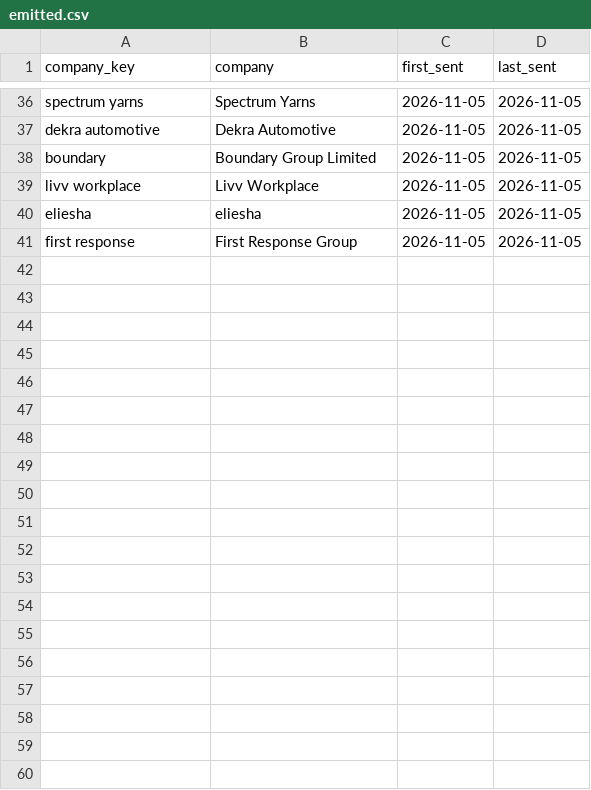
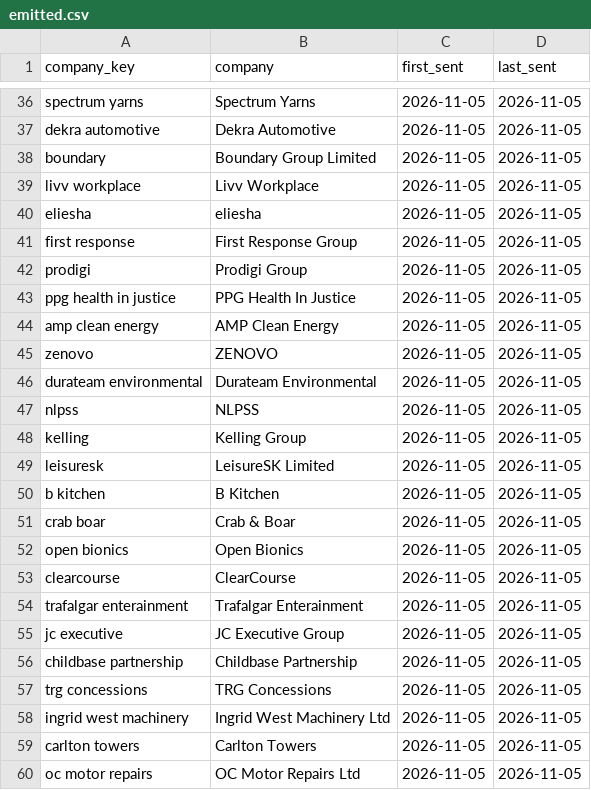
Before and after one commit to Manandhisdog1982/uk-job-watch, a CSV file: data/emitted.csv, drawn as a sheet; only a part is shown, gaps mark what is left out; the diff covers the shown part only.

```diff
--- a/data/emitted.csv
+++ b/data/emitted.csv
@@ -41 +41,20 @@ eliesha,eliesha,2026-11-05,2026-11-05
 first response,First Response Group,2026-11-05,2026-11-05
+prodigi,Prodigi Group,2026-11-05,2026-11-05
+ppg health in justice,PPG Health In Justice,2026-11-05,2026-11-05
+amp clean energy,AMP Clean Energy,2026-11-05,2026-11-05
+zenovo,ZENOVO,2026-11-05,2026-11-05
+durateam environmental,Durateam Environmental,2026-11-05,2026-11-05
+nlpss,NLPSS,2026-11-05,2026-11-05
+kelling,Kelling Group,2026-11-05,2026-11-05
+leisuresk,LeisureSK Limited,2026-11-05,2026-11-05
+b kitchen,B Kitchen,2026-11-05,2026-11-05
+crab boar,Crab & Boar,2026-11-05,2026-11-05
+open bionics,Open Bionics,2026-11-05,2026-11-05
+clearcourse,ClearCourse,2026-11-05,2026-11-05
+trafalgar enterainment,Trafalgar Enterainment,2026-11-05,2026-11-05
+jc executive,JC Executive Group,2026-11-05,2026-11-05
+childbase partnership,Childbase Partnership,2026-11-05,2026-11-05
+trg concessions,TRG Concessions,2026-11-05,2026-11-05
+ingrid west machinery,Ingrid West Machinery Ltd,2026-11-05,2026-11-05
+carlton towers,Carlton Towers,2026-11-05,2026-11-05
+oc motor repairs,OC Motor Repairs Ltd,2026-11-05,2026-11-05
```
Also changed, not shown: 21 added rows elsewhere in this file, data/latest_jobs.csv, data/leads.csv, 4 other files.
